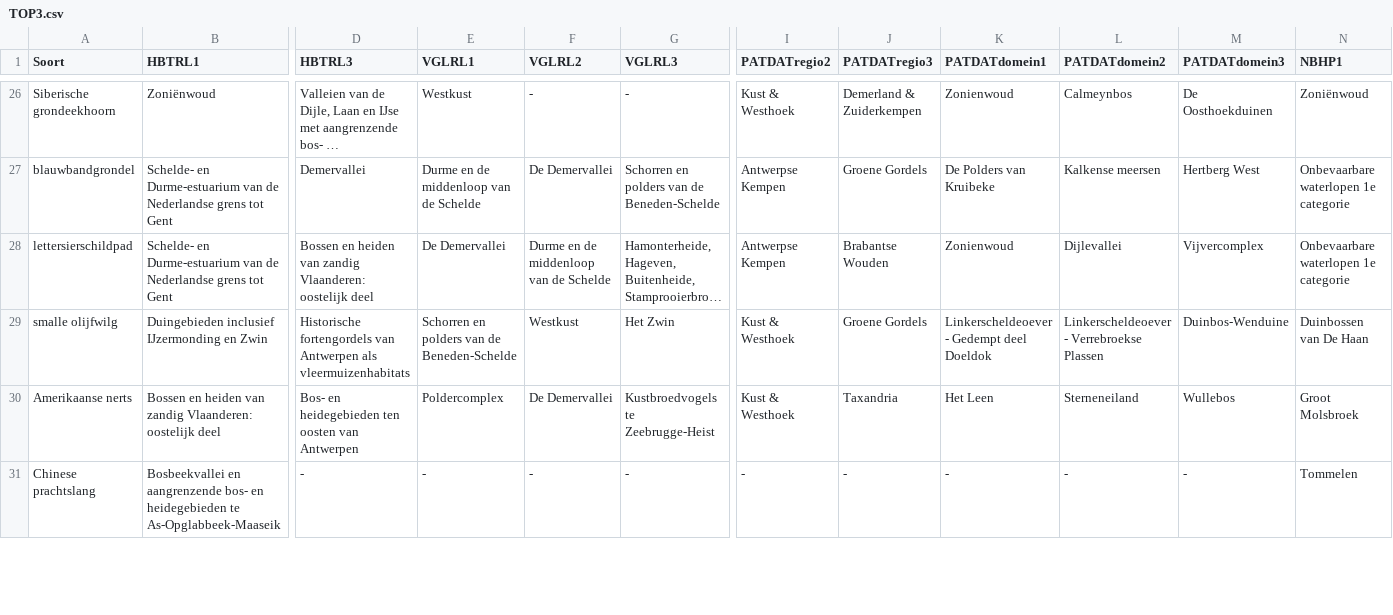
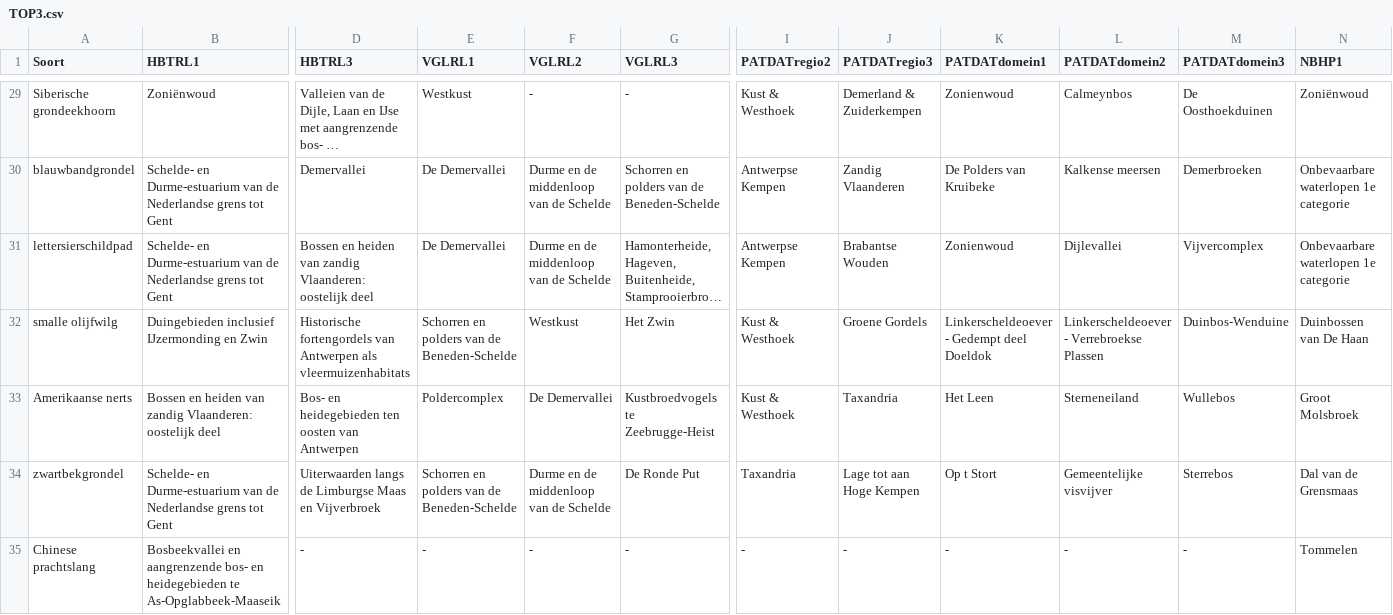
Before and after one commit to inbo/prius-radius, a CSV file: radius/data/output/TOP3.csv, drawn as a sheet; only a part is shown, gaps mark what is left out; long unchanged cells end in …; addresses are those after the commit; rows hold the shown columns only; the diff covers the shown part only; the diff names each change by its address in the sheet, - before the commit and + after, or states it on an @@ line.

```diff
--- a/radius/data/output/TOP3.csv
+++ b/radius/data/output/TOP3.csv
-E30 (VGLRL1): Durme en de middenloop van de Schelde
+E30 (VGLRL1): De Demervallei
-F30 (VGLRL2): De Demervallei
+F30 (VGLRL2): Durme en de middenloop van de Schelde
-J30 (PATDATregio3): Groene Gordels
+J30 (PATDATregio3): Zandig Vlaanderen
-M30 (PATDATdomein3): Hertberg West
+M30 (PATDATdomein3): Demerbroeken
+row 34: zwartbekgrondel | Schelde- en Durme-estuarium van de Nederlandse grens tot Gent | Uiterwaarden langs de Limburgse Maas en Vijverbroek | Schorren en polders van de Beneden-Schelde | Durme en de middenloop van de Schelde | De Ronde Put | Taxandria | Lage tot aan Hoge Kempen | Op t Stort | Gemeentelijke visvijver | Sterrebos | Dal van de Grensmaas
```
Also changed, not shown: 6 added rows and 39 edited cells elsewhere in this file, radius/data/output/BWKHAB.csv, radius/data/output/HBTRL.csv, 4 other files.
